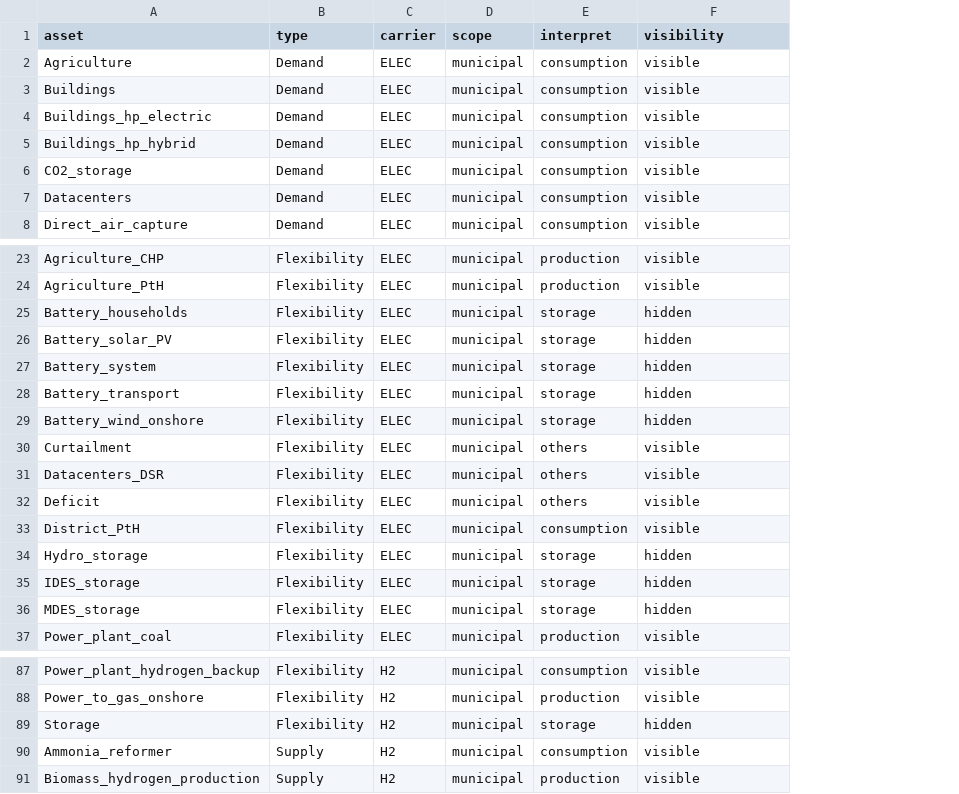
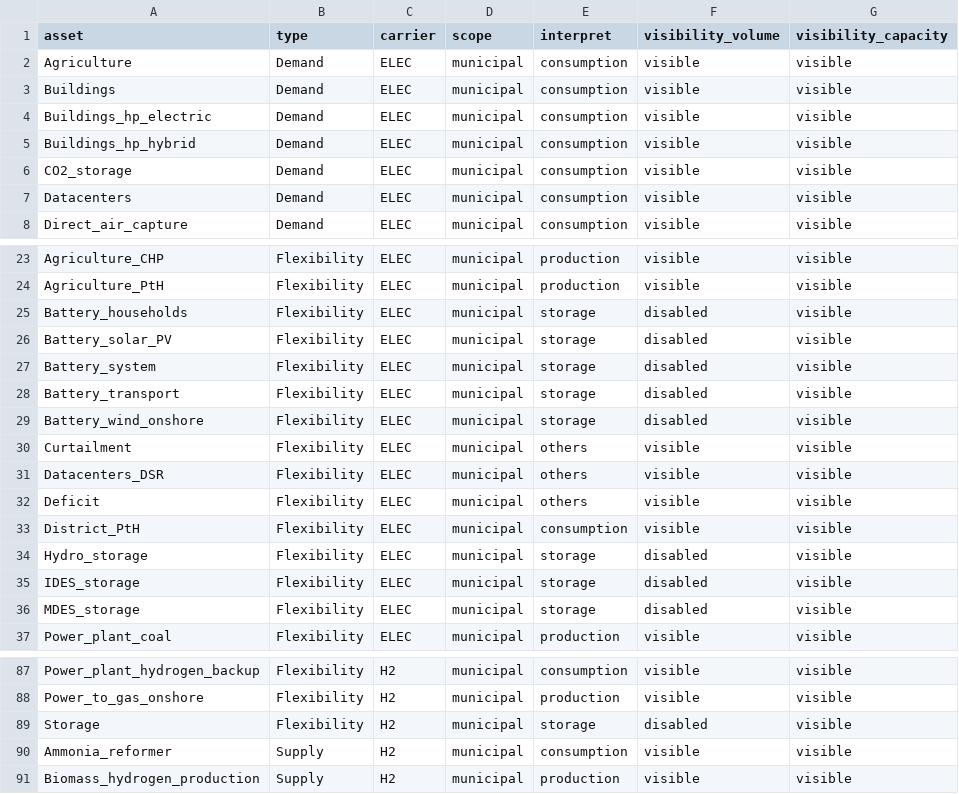
Before and after one commit to entranos/regioviewer, a CSV file: data/assets.csv, drawn as a sheet; only a part is shown, gaps mark what is left out; the diff covers the shown part only; the diff names each change by its address in the sheet, - before the commit and + after, or states it on an @@ line.

Commit message:
temporarily disable storage capacity selections

```diff
--- a/data/assets.csv
+++ b/data/assets.csv
+column G (visibility_capacity), rows 2-8: all visible; rows 23-37: all visible; rows 87-91: all visible
-F1: visibility
+F1: visibility_volume
-F25:F29 (visibility_volume): hidden
+F25:F29 (visibility_volume): disabled
-F34:F36 (visibility_volume): hidden
+F34:F36 (visibility_volume): disabled
-F89 (visibility_volume): hidden
+F89 (visibility_volume): disabled
```
Also changed, not shown: 1 edited cell elsewhere in this file, 1 other file.
